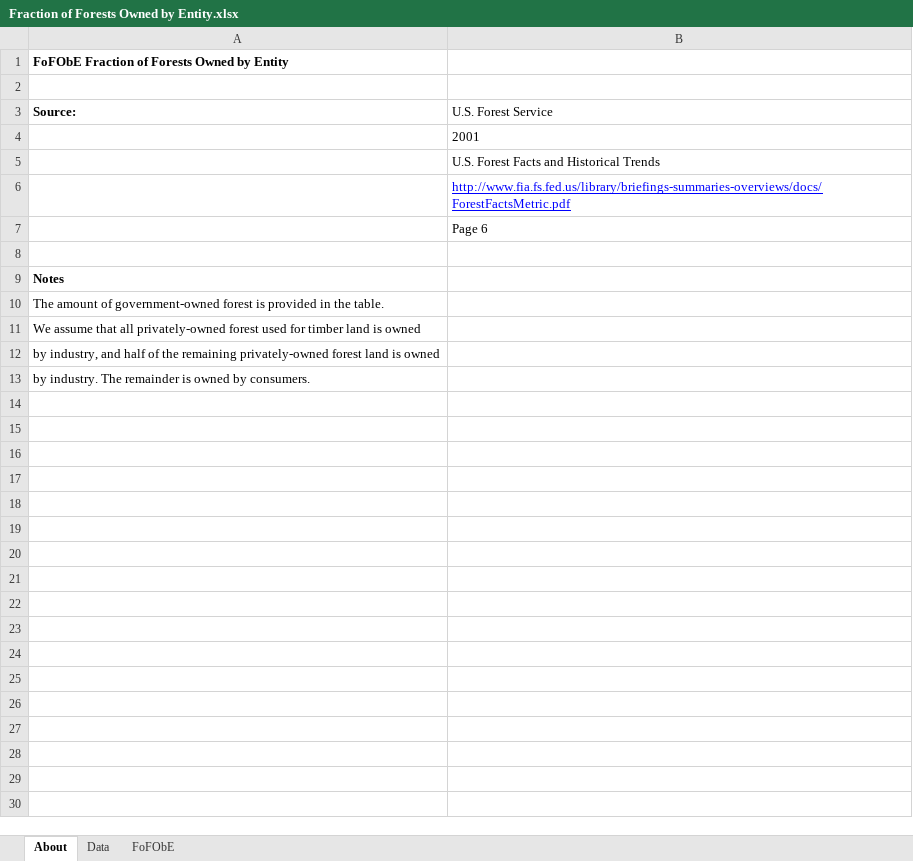
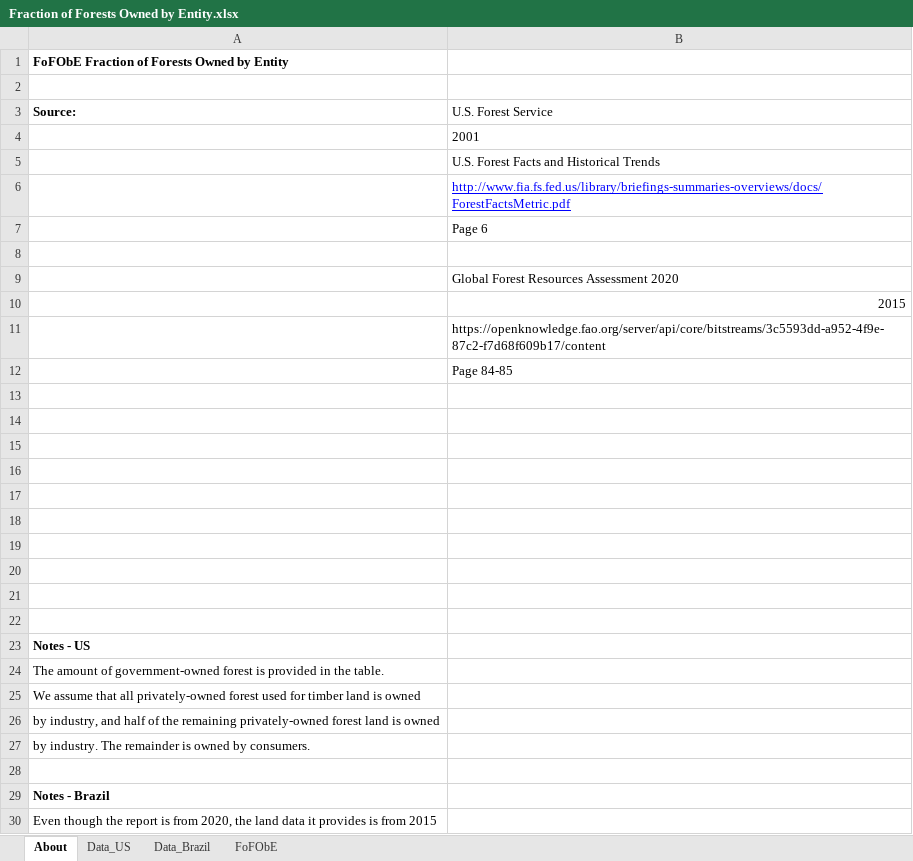
Before and after one commit to climatepolicylab/eps-brazil-cpl, an Excel workbook: InputData/land/FoFObE/Fraction of Forests Owned by Entity.xlsx, sheet About, drawn as a sheet; values as stored, in another font and other column widths than the file's, no borders; addresses are those after the commit; the diff names each change by its address in the sheet, - before the commit and + after, or states it on an @@ line.

```diff
--- a/InputData/land/FoFObE/Fraction of Forests Owned by Entity.xlsx (sheet About)
+++ b/InputData/land/FoFObE/Fraction of Forests Owned by Entity.xlsx (sheet About)
-sheet tab: Data
+sheet tab: Data_US
+sheet tab: Data_Brazil
+row 9:  | Global Forest Resources Assessment 2020
+row 10:  | 2015
+row 11:  | https://openknowledge.fao.org/server/api/core/bitstreams/3c5593dd-a952-4f9e-87c2-f7d68f609b17/content
+row 12:  | Page 84-85
+row 13: (empty)
+row 14: (empty)
+row 15: (empty)
+row 16: (empty)
+row 17: (empty)
+row 18: (empty)
+row 19: (empty)
+row 20: (empty)
+row 21: (empty)
+row 22: (empty)
-A23 (Source:): Notes
+A23 (Source:): Notes - US
+row 28: (empty)
+row 29: Notes - Brazil
+row 30: Even though the report is from 2020, the land data it provides is from 2015
```
Also changed, not shown: formulas that keep their value, InputData/land/RPEpUACE/Rebound Pol Emis per Unit Avoided CO2 Emis.xlsx.
